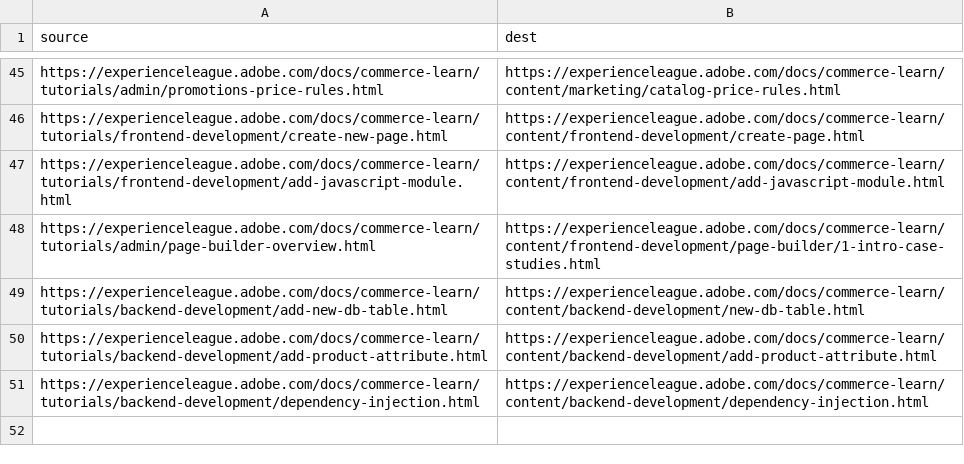
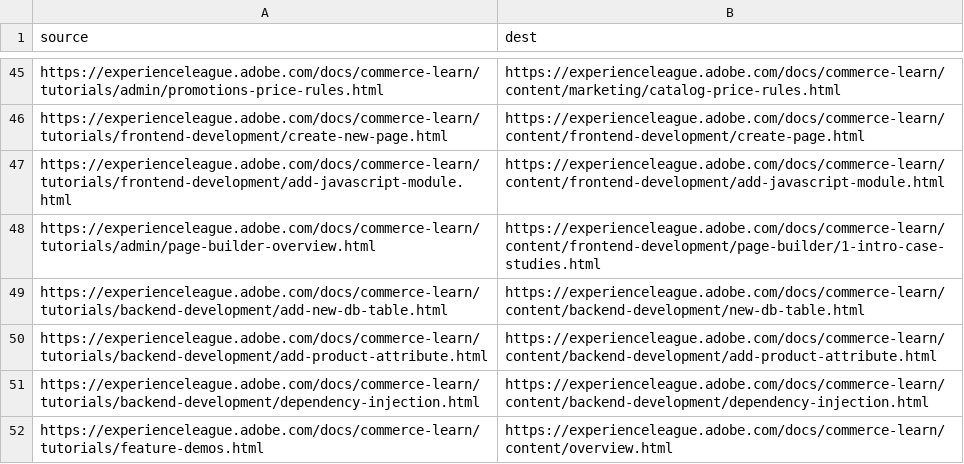
Before and after one commit to AdobeDocs/commerce-learn.ko-KR, a CSV file: redirects.csv, drawn as a sheet; only a part is shown, gaps mark what is left out; the diff names each change by its address in the sheet, - before the commit and + after, or states it on an @@ line.

Commit message:
Sync non localizable files for core commit c859d9b1da7aabbbcb9e9187d8b562bbd8d02242

```diff
--- a/redirects.csv
+++ b/redirects.csv
+row 52: https://experienceleague.adobe.com/docs/commerce-learn/tutorials/feature-demos.html | https://experienceleague.adobe.com/docs/commerce-learn/content/overview.html
```
